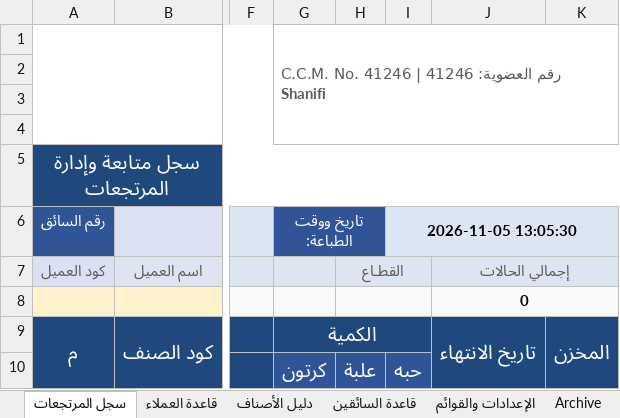
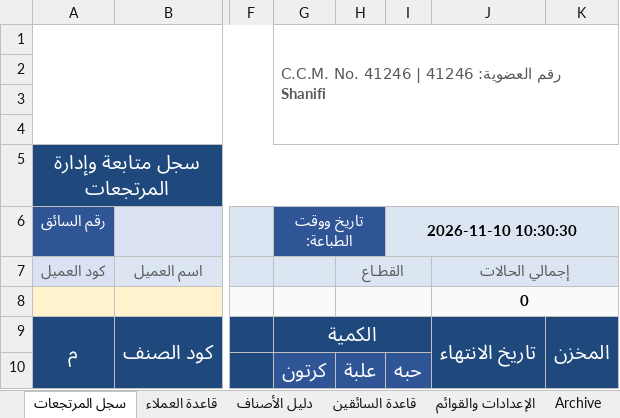
Before and after one commit to mhta26/Returns-Management-Log, an Excel workbook: سجل متابعة وإدارة المرتجعات.xlsm, sheet سجل المرتجعات, drawn as a sheet; only a part is shown, gaps mark what is left out; values as stored, in another font and other column widths than the file's, no borders; charts and pictures and conditional formats not drawn; the diff names each change by its address in the sheet, - before the commit and + after, or states it on an @@ line.

```diff
--- a/سجل متابعة وإدارة المرتجعات.xlsm (sheet سجل المرتجعات)
+++ b/سجل متابعة وإدارة المرتجعات.xlsm (sheet سجل المرتجعات)
-I6: 2026-11-05 13:05:30
+I6: 2026-11-10 10:30:30
```
Also changed, not shown: sheet دليل الأصناف, hidden cells, 3 other files.
